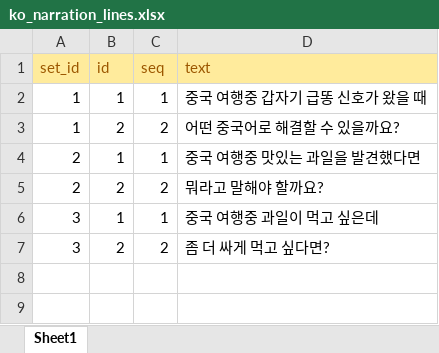
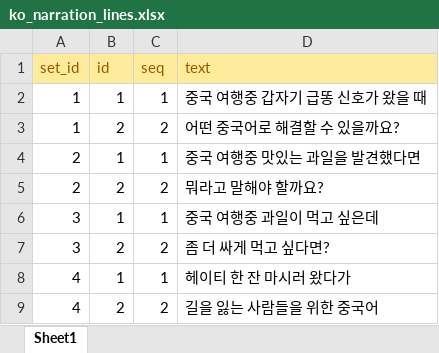
Before and after one commit to curryboy371/LVPD_Studio, an Excel workbook: resource/table/ko_narration_lines.xlsx, sheet Sheet1, drawn as a sheet; values as stored, in another font and other column widths than the file's, no borders; the diff names each change by its address in the sheet, - before the commit and + after, or states it on an @@ line.

```diff
--- a/resource/table/ko_narration_lines.xlsx (sheet Sheet1)
+++ b/resource/table/ko_narration_lines.xlsx (sheet Sheet1)
+row 8: 4 | 1 | 1 | 헤이티 한 잔 마시러 왔다가
+row 9: 4 | 2 | 2 | 길을 잃는 사람들을 위한 중국어
```
Also changed, not shown: resource/table/ko_narration_sets.xlsx, resource/table/shorts_conversation_clips.xlsx, 9 other files.
